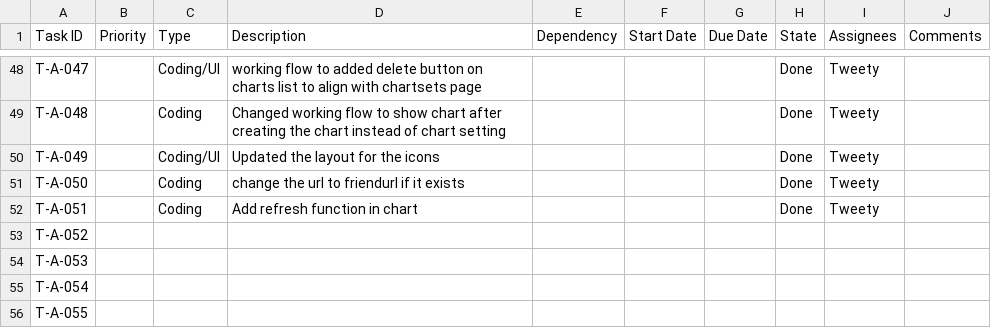
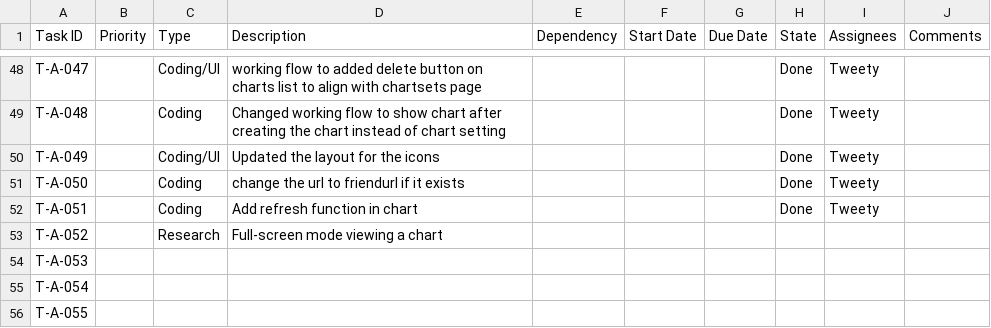
Before and after one commit to CVBDL/EagleEye-Docs, a CSV file: tasks/app.csv, drawn as a sheet; only a part is shown, gaps mark what is left out.

Commit message:
Update app.csv

```diff
--- a/tasks/app.csv
+++ b/tasks/app.csv
@@ -52,3 +52,3 @@ T-A-050,,Coding,change the url to friendurl if it exists,,,,Done,Tweety,
 T-A-051,,Coding,Add refresh function in chart,,,,Done,Tweety,
-T-A-052,,,,,,,,,
+T-A-052,,Research,Full-screen mode viewing a chart,,,,,,
 T-A-053,,,,,,,,,
```
